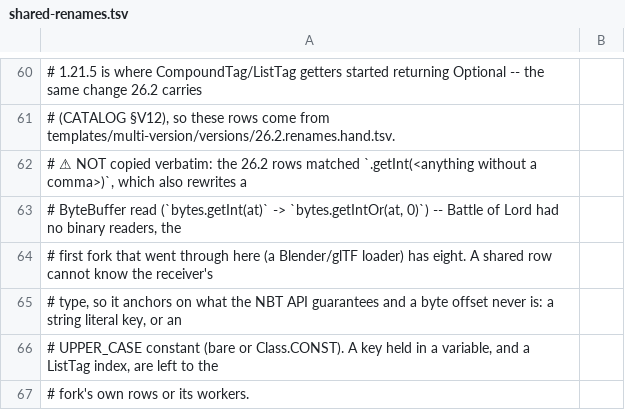
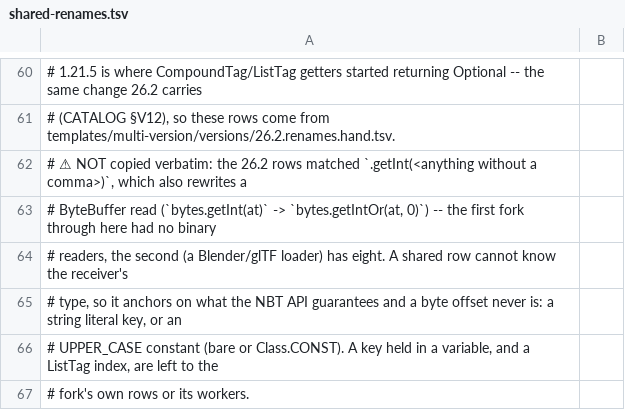
Before and after one commit to jivinstev/EpicCoreAPI, a TSV file: .port/1.21.8/shared-renames.tsv, drawn as a sheet; only a part is shown, gaps mark what is left out; the diff names each change by its address in the sheet, - before the commit and + after, or states it on an @@ line.

```diff
--- a/.port/1.21.8/shared-renames.tsv
+++ b/.port/1.21.8/shared-renames.tsv
-A63: …0)`) -- Battle of Lord had no binary readers, the
+A63: …0)`) -- the first fork through here had no binary
-A64: # first fork that went through here (a Blender/glTF…
+A64: # readers, the second (a Blender/glTF…
```
